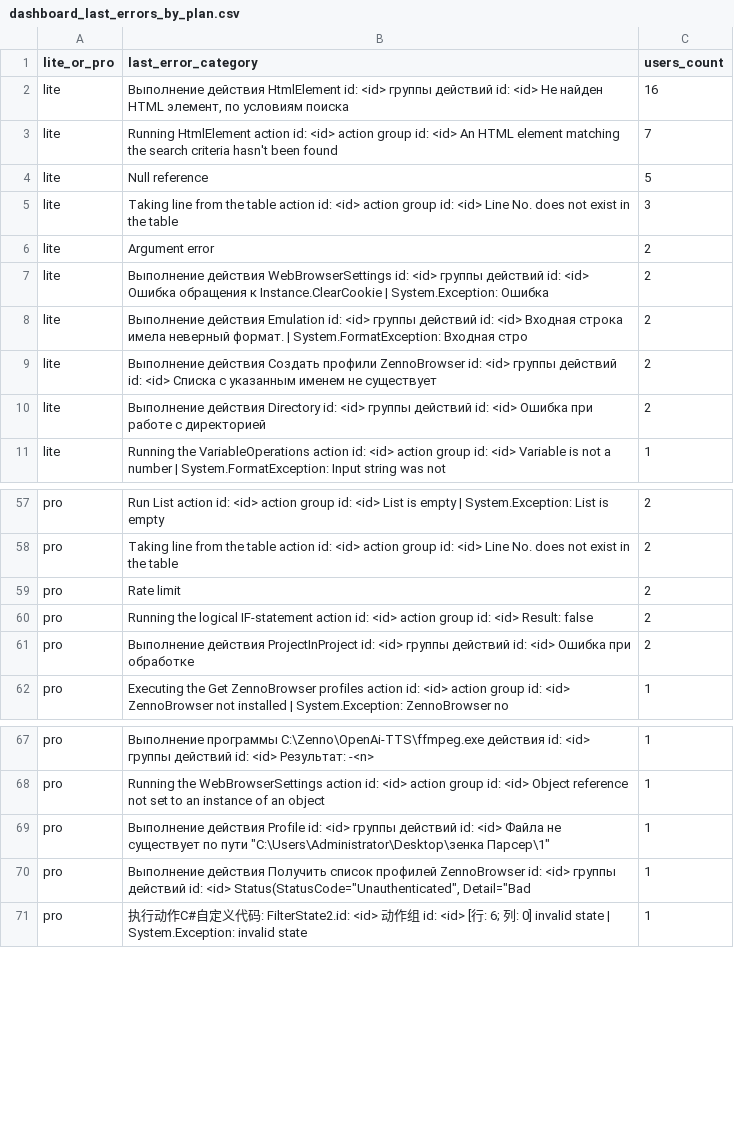
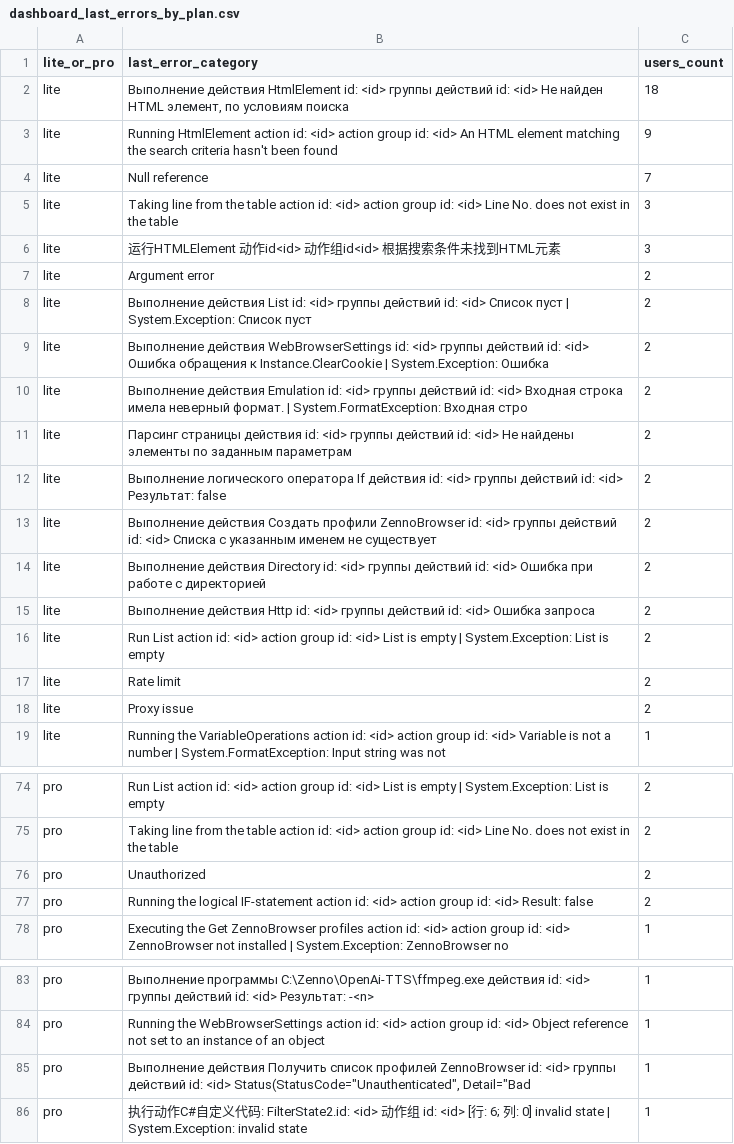
Before and after one commit to TheRealKoxno/zpdash, a CSV file: docs/dashboard_last_errors_by_plan.csv, drawn as a sheet; only a part is shown, gaps mark what is left out; the diff covers the shown part only.

```diff
--- a/docs/dashboard_last_errors_by_plan.csv
+++ b/docs/dashboard_last_errors_by_plan.csv
@@ -1,11 +1,19 @@
 lite_or_pro,last_error_category,users_count
-lite,"Выполнение действия HtmlElement id: <id> группы действий id: <id> Не найден HTML элемент, по условиям поиска",16
-lite,Running HtmlElement action id: <id> action group id: <id> An HTML element matching the search criteria hasn't been found,7
-lite,Null reference,5
+lite,"Выполнение действия HtmlElement id: <id> группы действий id: <id> Не найден HTML элемент, по условиям поиска",18
+lite,Running HtmlElement action id: <id> action group id: <id> An HTML element matching the search criteria hasn't been found,9
+lite,Null reference,7
 lite,Taking line from the table action id: <id> action group id: <id> Line No. does not exist in the table,3
+lite,运行HTMLElement 动作id<id> 动作组id<id> 根据搜索条件未找到HTML元素,3
 lite,Argument error,2
+lite,Выполнение действия List id: <id> группы действий id: <id> Список пуст | System.Exception: Список пуст,2
 lite,Выполнение действия WebBrowserSettings id: <id> группы действий id: <id> Ошибка обращения к Instance.ClearCookie | System.Exception: Ошибка ,2
 lite,Выполнение действия Emulation id: <id> группы действий id: <id> Входная строка имела неверный формат. | System.FormatException: Входная стро,2
+lite,Парсинг страницы действия id: <id> группы действий id: <id> Не найдены элементы по заданным параметрам,2
+lite,Выполнение логического оператора If действия id: <id> группы действий id: <id> Результат: false,2
 lite,Выполнение действия Создать профили ZennoBrowser id: <id> группы действий id: <id> Списка с указанным именем не существует,2
 lite,Выполнение действия Directory id: <id> группы действий id: <id> Ошибка при работе с директорией,2
+lite,Выполнение действия Http id: <id> группы действий id: <id> Ошибка запроса,2
+lite,Run List action id: <id> action group id: <id> List is empty | System.Exception: List is empty,2
+lite,Rate limit,2
+lite,Proxy issue,2
 lite,Running the VariableOperations action id: <id> action group id: <id> Variable is not a number | System.FormatException: Input string was not,1
@@ -58,5 +75,4 @@ pro,Run List action id: <id> action group id: <id> List is empty | System.Except
 pro,Taking line from the table action id: <id> action group id: <id> Line No. does not exist in the table,2
-pro,Rate limit,2
+pro,Unauthorized,2
 pro,Running the logical IF-statement action id: <id> action group id: <id> Result: false,2
-pro,Выполнение действия ProjectInProject id: <id> группы действий id: <id> Ошибка при обработке,2
 pro,Executing the Get ZennoBrowser profiles action id: <id> action group id: <id> ZennoBrowser not installed | System.Exception: ZennoBrowser no,1
@@ -68,3 +84,2 @@ pro,Выполнение программы C:\Zenno\OpenAi-TTS\ffmpeg.exe де
 pro,Running the WebBrowserSettings action id: <id> action group id: <id> Object reference not set to an instance of an object,1
-pro,"Выполнение действия Profile id: <id> группы действий id: <id> Файла не существует по пути ""C:\Users\Administrator\Desktop\зенка Парсер\1""",1
 pro,"Выполнение действия Получить список профилей ZennoBrowser id: <id> группы действий id: <id> Status(StatusCode=""Unauthenticated"", Detail=""Bad",1
```
Also changed, not shown: 31 added rows, 10 removed rows and 10 edited cells elsewhere in this file, dashboard_output/dashboard_last_errors_by_level.csv, dashboard_output/dashboard_last_errors_by_plan.csv, 28 other files.
